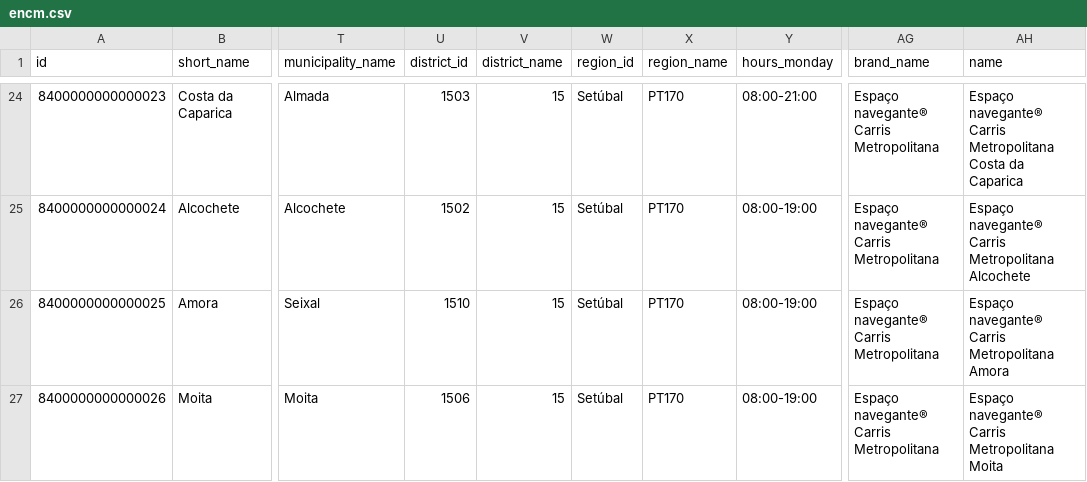
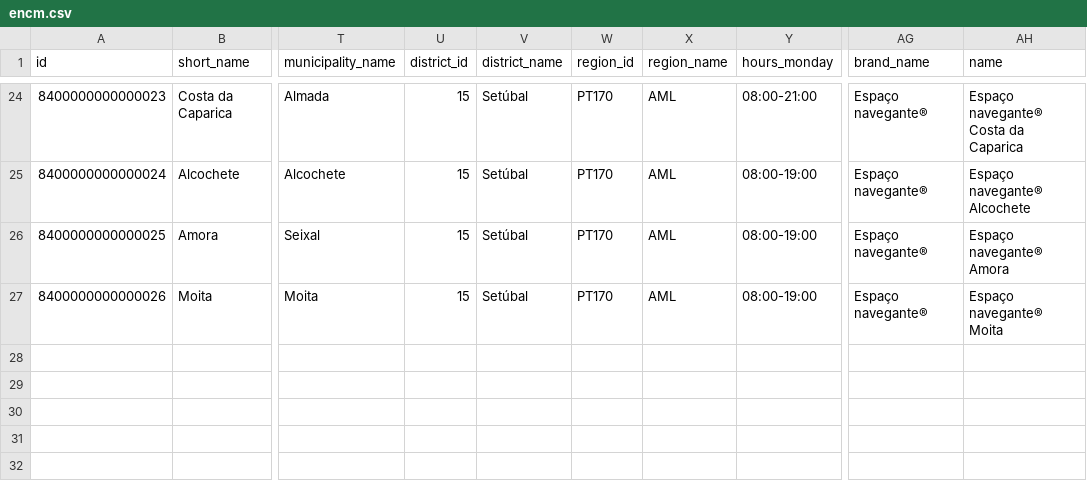
Before and after one commit to carrismetropolitana/datasets, a CSV file: facilities/encm/encm.csv, drawn as a sheet; only a part is shown, gaps mark what is left out; the diff covers the shown part only; the diff names each change by its address in the sheet, - before the commit and + after, or states it on an @@ line.

Commit message:
Updated brand name

```diff
--- a/facilities/encm/encm.csv
+++ b/facilities/encm/encm.csv
-U24 (district_id): 1503
+U24 (district_id): 15
-V24:V27 (district_name): 15
+V24:V27 (district_name): Setúbal
-W24:W27 (region_id): Setúbal
+W24:W27 (region_id): PT170
-X24:X27 (region_name): PT170
+X24:X27 (region_name): AML
-AG24:AG27 (brand_name): Espaço navegante® Carris Metropolitana
+AG24:AG27 (brand_name): Espaço navegante®
-AH24 (name): Espaço navegante® Carris Metropolitana Costa da…
+AH24 (name): Espaço navegante® Costa da…
-U25 (district_id): 1502
+U25 (district_id): 15
-AH25 (name): Espaço navegante® Carris Metropolitana Alcochete
+AH25 (name): Espaço navegante® Alcochete
-U26 (district_id): 1510
+U26 (district_id): 15
-AH26 (name): Espaço navegante® Carris Metropolitana Amora
+AH26 (name): Espaço navegante® Amora
-U27 (district_id): 1506
+U27 (district_id): 15
-AH27 (name): Espaço navegante® Carris Metropolitana Moita
+AH27 (name): Espaço navegante® Moita
```
Also changed, not shown: 132 edited cells elsewhere in this file.
